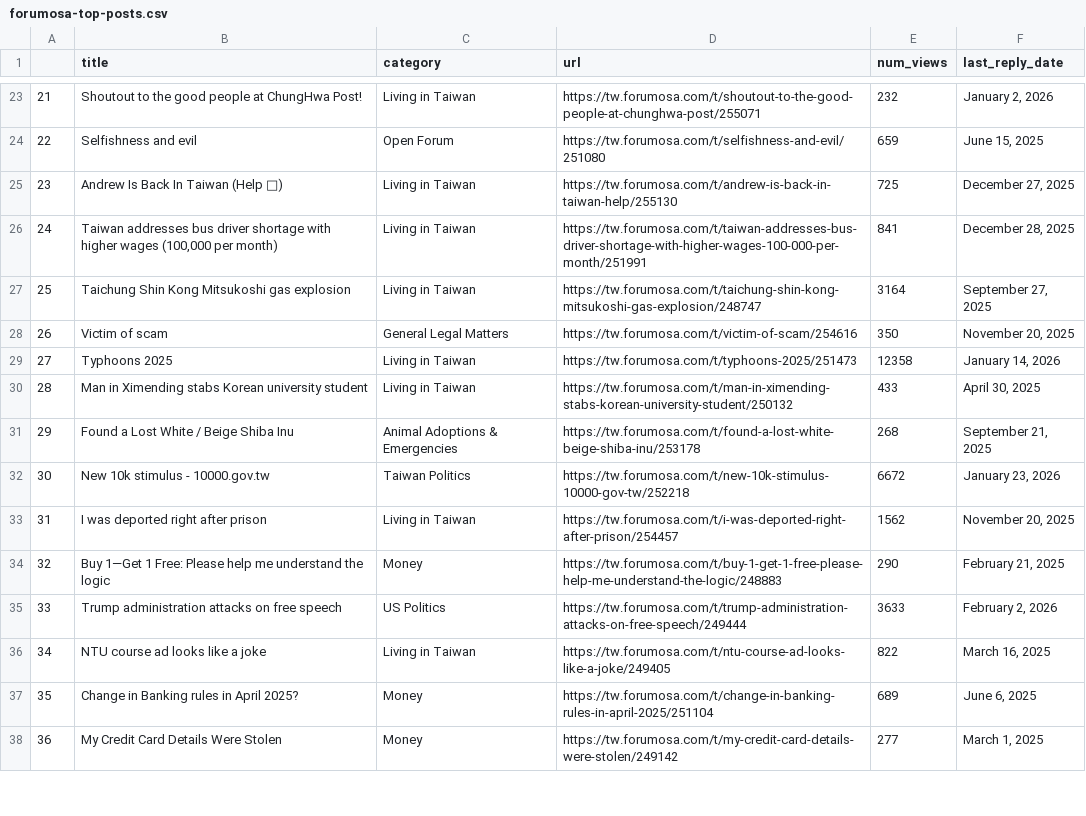
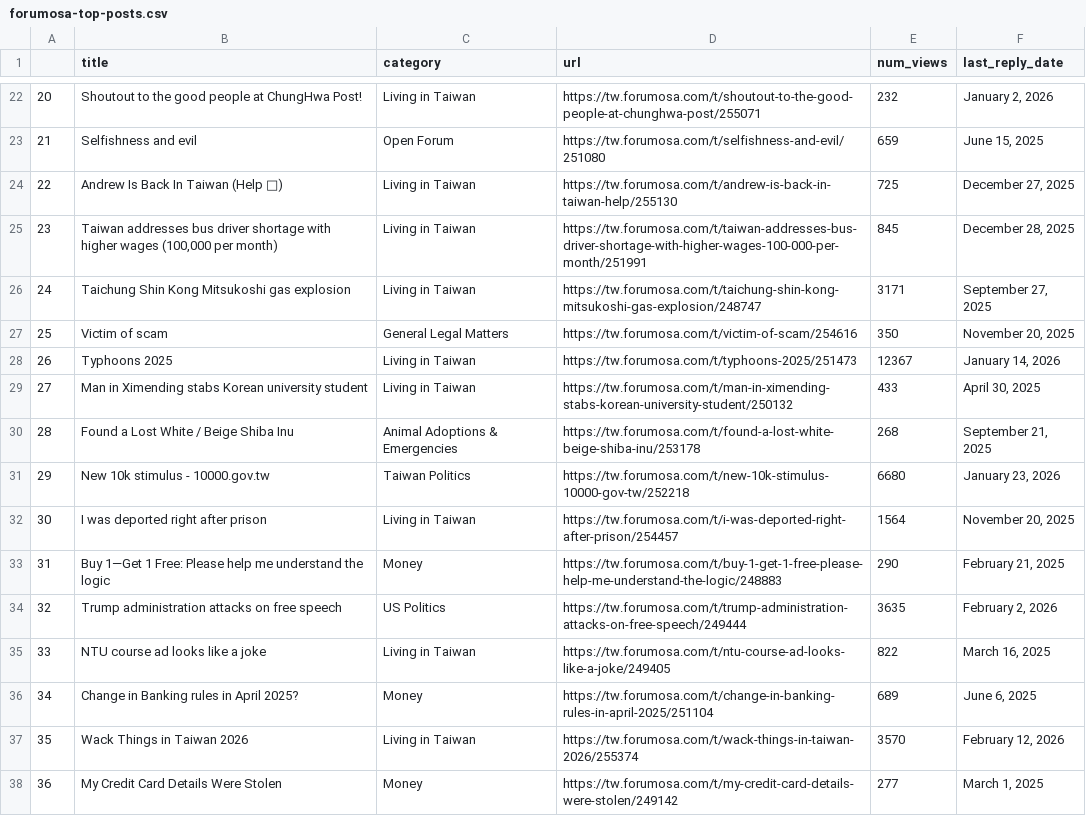
Before and after one commit to ssaanndwich/scrape-forumosa, a CSV file: forumosa-top-posts.csv, drawn as a sheet; only a part is shown, gaps mark what is left out; addresses are those after the commit; the diff covers the shown part only; the diff names each change by its address in the sheet, - before the commit and + after, or states it on an @@ line.

```diff
--- a/forumosa-top-posts.csv
+++ b/forumosa-top-posts.csv
@@ column A renumbered between rows 16 and 50 @@
-E25 (num_views): 841
+E25 (num_views): 845
-E26 (num_views): 3164
+E26 (num_views): 3171
-E28 (num_views): 12358
+E28 (num_views): 12367
-E31 (num_views): 6672
+E31 (num_views): 6680
-E32 (num_views): 1562
+E32 (num_views): 1564
-E34 (num_views): 3633
+E34 (num_views): 3635
+row 37: 35 | Wack Things in Taiwan 2026 | Living in Taiwan | https://tw.forumosa.com/t/wack-things-in-taiwan-2026/255374 | 3570 | February 12, 2026
```
Also changed, not shown: 1 added row, 2 removed rows and 17 edited cells elsewhere in this file.
